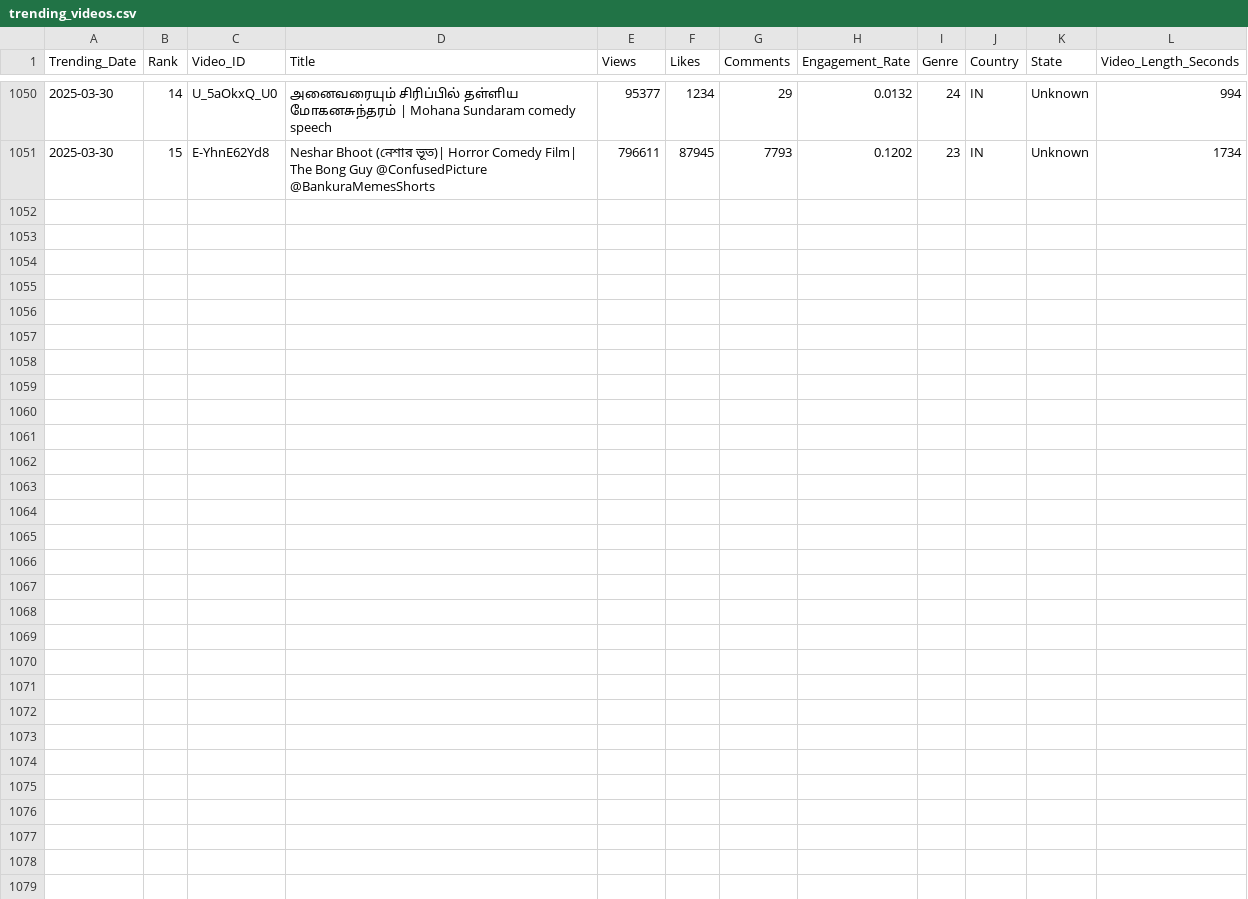
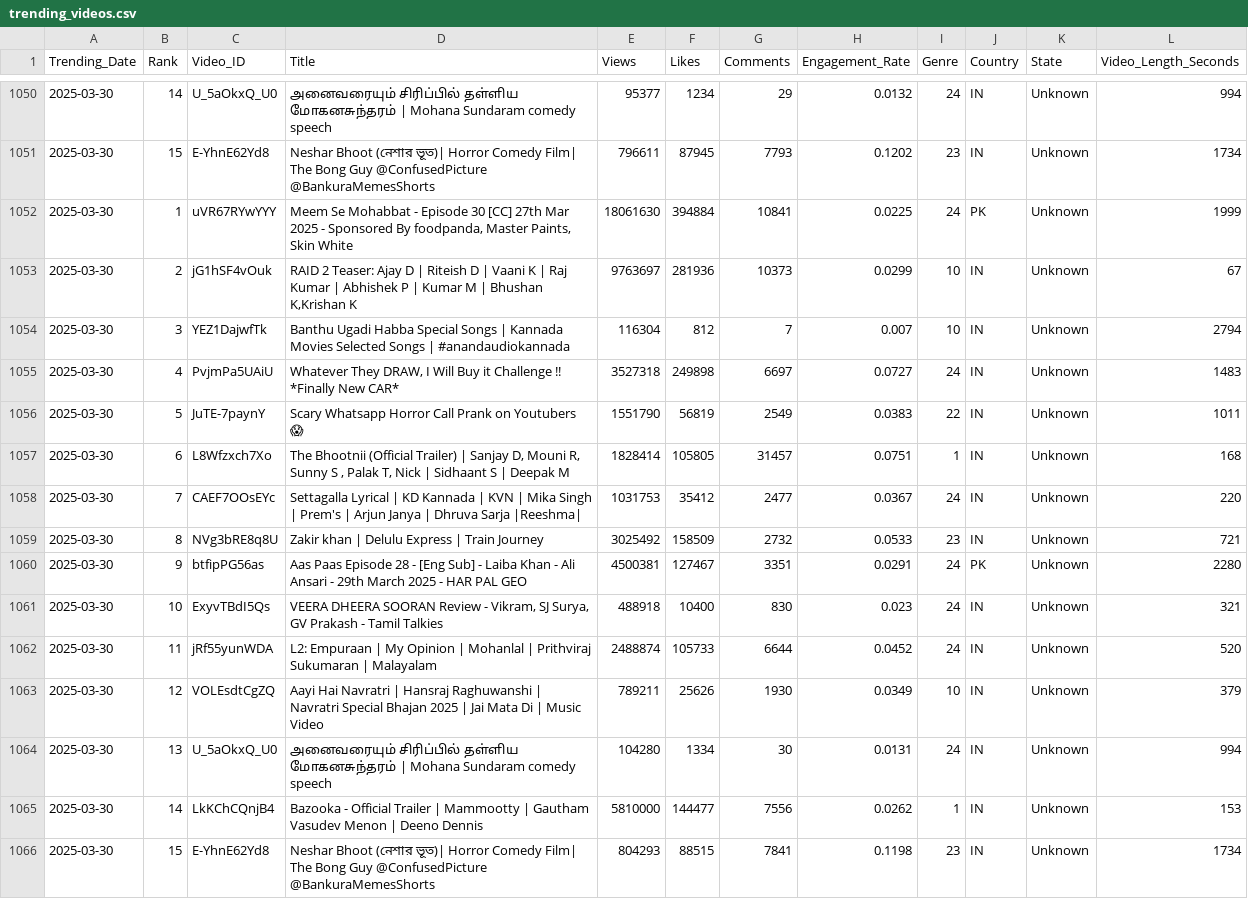
Before and after one commit to Sugesh-Raj/youtube-trend-analysis, a CSV file: trending_videos.csv, drawn as a sheet; only a part is shown, gaps mark what is left out; the diff names each change by its address in the sheet, - before the commit and + after, or states it on an @@ line.

```diff
--- a/trending_videos.csv
+++ b/trending_videos.csv
+row 1052: 2025-03-30 | 1 | uVR67RYwYYY | Meem Se Mohabbat - Episode 30 [CC] 27th Mar 2025 - Sponsored By foodpanda, Master Paints, Skin White | 18061630 | 394884 | 10841 | 0.0225 | 24 | PK | Unknown | 1999
+row 1053: 2025-03-30 | 2 | jG1hSF4vOuk | RAID 2 Teaser: Ajay D | Riteish D | Vaani K | Raj Kumar | Abhishek P | Kumar M | Bhushan K,Krishan K | 9763697 | 281936 | 10373 | 0.0299 | 10 | IN | Unknown | 67
+row 1054: 2025-03-30 | 3 | YEZ1DajwfTk | Banthu Ugadi Habba Special Songs | Kannada Movies Selected Songs | #anandaudiokannada | 116304 | 812 | 7 | 0.007 | 10 | IN | Unknown | 2794
+row 1055: 2025-03-30 | 4 | PvjmPa5UAiU | Whatever They DRAW, I Will Buy it Challenge !! *Finally New CAR* | 3527318 | 249898 | 6697 | 0.0727 | 24 | IN | Unknown | 1483
+row 1056: 2025-03-30 | 5 | JuTE-7paynY | Scary Whatsapp Horror Call Prank on Youtubers 😱 | 1551790 | 56819 | 2549 | 0.0383 | 22 | IN | Unknown | 1011
+row 1057: 2025-03-30 | 6 | L8Wfzxch7Xo | The Bhootnii (Official Trailer) | Sanjay D, Mouni R, Sunny S , Palak T, Nick | Sidhaant S | Deepak M | 1828414 | 105805 | 31457 | 0.0751 | 1 | IN | Unknown | 168
+row 1058: 2025-03-30 | 7 | CAEF7OOsEYc | Settagalla Lyrical | KD Kannada | KVN | Mika Singh | Prem's | Arjun Janya | Dhruva Sarja |Reeshma| | 1031753 | 35412 | 2477 | 0.0367 | 24 | IN | Unknown | 220
+row 1059: 2025-03-30 | 8 | NVg3bRE8q8U | Zakir khan | Delulu Express | Train Journey | 3025492 | 158509 | 2732 | 0.0533 | 23 | IN | Unknown | 721
+row 1060: 2025-03-30 | 9 | btfipPG56as | Aas Paas Episode 28 - [Eng Sub] - Laiba Khan - Ali Ansari - 29th March 2025 - HAR PAL GEO | 4500381 | 127467 | 3351 | 0.0291 | 24 | PK | Unknown | 2280
+row 1061: 2025-03-30 | 10 | ExyvTBdI5Qs | VEERA DHEERA SOORAN Review - Vikram, SJ Surya, GV Prakash - Tamil Talkies | 488918 | 10400 | 830 | 0.023 | 24 | IN | Unknown | 321
+row 1062: 2025-03-30 | 11 | jRf55yunWDA | L2: Empuraan | My Opinion | Mohanlal | Prithviraj Sukumaran | Malayalam | 2488874 | 105733 | 6644 | 0.0452 | 24 | IN | Unknown | 520
+row 1063: 2025-03-30 | 12 | VOLEsdtCgZQ | Aayi Hai Navratri | Hansraj Raghuwanshi | Navratri Special Bhajan 2025 | Jai Mata Di | Music Video | 789211 | 25626 | 1930 | 0.0349 | 10 | IN | Unknown | 379
+row 1064: 2025-03-30 | 13 | U_5aOkxQ_U0 | அனைவரையும் சிரிப்பில் தள்ளிய மோகனசுந்தரம் | Mohana Sundaram comedy speech | 104280 | 1334 | 30 | 0.0131 | 24 | IN | Unknown | 994
+row 1065: 2025-03-30 | 14 | LkKChCQnjB4 | Bazooka - Official Trailer | Mammootty | Gautham Vasudev Menon | Deeno Dennis | 5810000 | 144477 | 7556 | 0.0262 | 1 | IN | Unknown | 153
+row 1066: 2025-03-30 | 15 | E-YhnE62Yd8 | Neshar Bhoot (নেশার ভূত)| Horror Comedy Film| The Bong Guy @ConfusedPicture @BankuraMemesShorts | 804293 | 88515 | 7841 | 0.1198 | 23 | IN | Unknown | 1734
```
